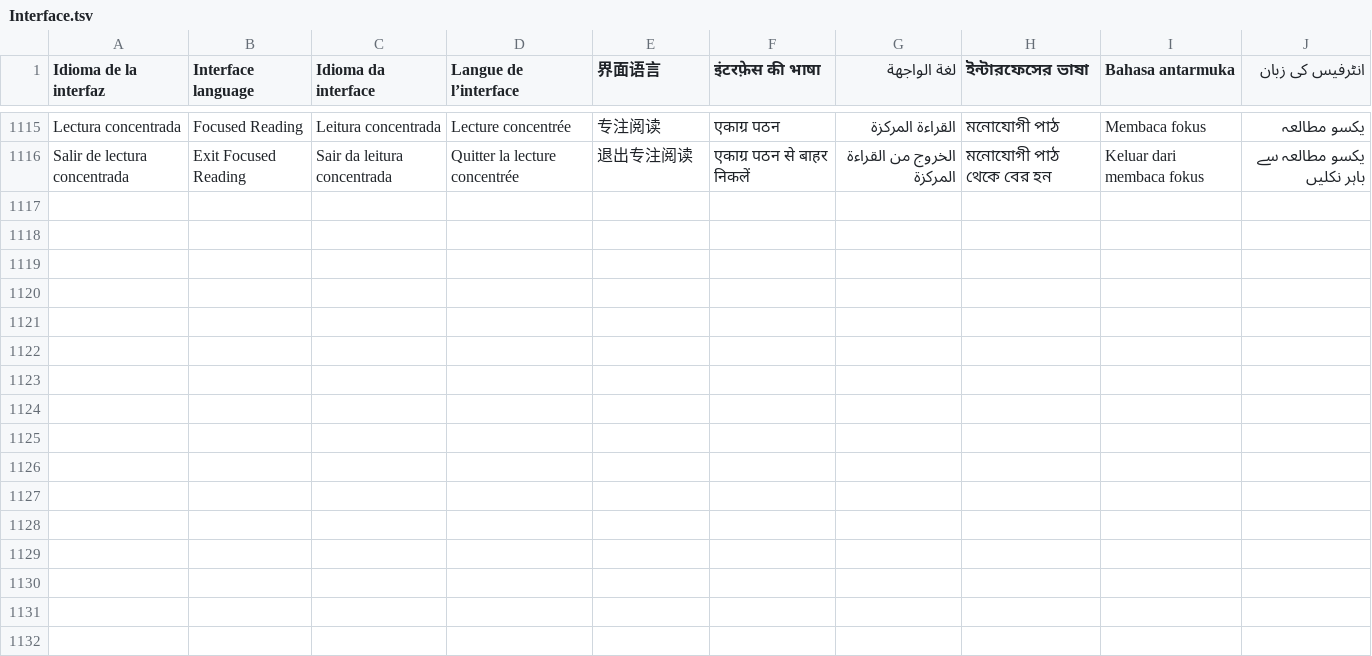
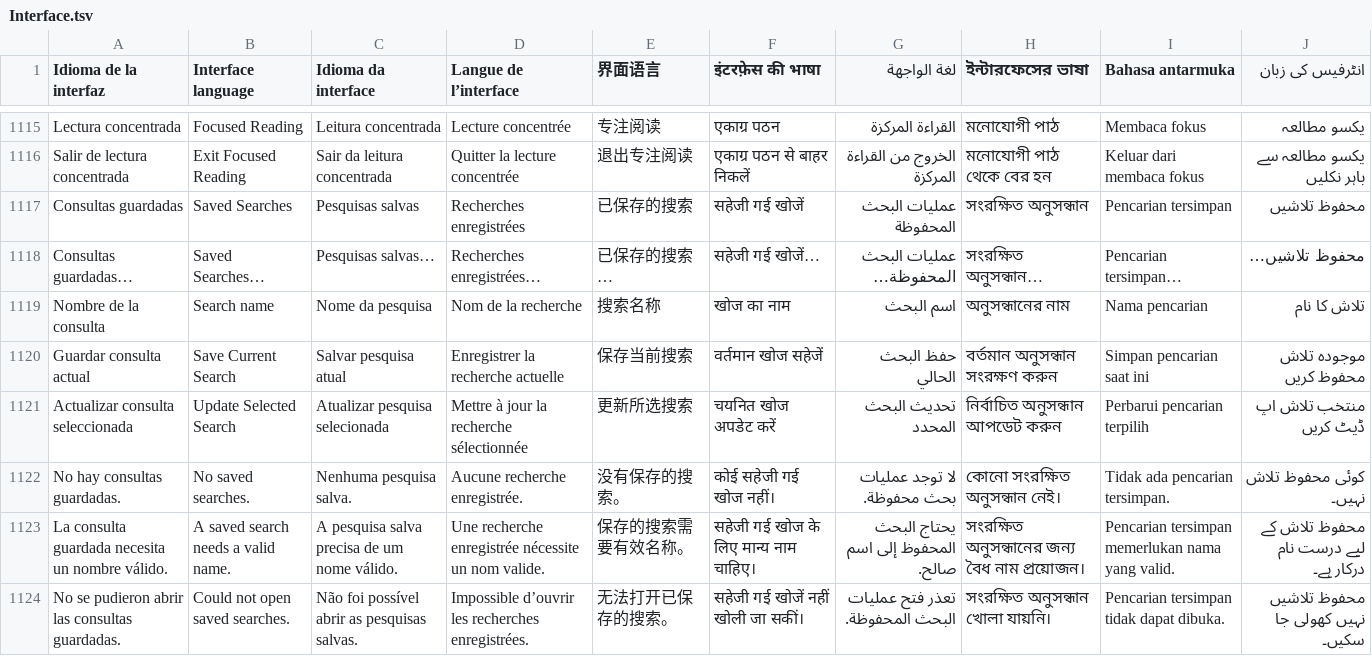
Before and after one commit to EstebanPdNS/Libron-X, a TSV file: BibliotecaLibre/Localization/Interface.tsv, drawn as a sheet; only a part is shown, gaps mark what is left out; the diff names each change by its address in the sheet, - before the commit and + after, or states it on an @@ line.

Commit message:
Add saved search interface

```diff
--- a/BibliotecaLibre/Localization/Interface.tsv
+++ b/BibliotecaLibre/Localization/Interface.tsv
+row 1117: Consultas guardadas | Saved Searches | Pesquisas salvas | Recherches enregistrées | 已保存的搜索 | सहेजी गई खोजें | عمليات البحث المحفوظة | সংরক্ষিত অনুসন্ধান | Pencarian tersimpan | محفوظ تلاشیں
+row 1118: Consultas guardadas… | Saved Searches… | Pesquisas salvas… | Recherches enregistrées… | 已保存的搜索… | सहेजी गई खोजें… | عمليات البحث المحفوظة… | সংরক্ষিত অনুসন্ধান… | Pencarian tersimpan… | محفوظ تلاشیں…
+row 1119: Nombre de la consulta | Search name | Nome da pesquisa | Nom de la recherche | 搜索名称 | खोज का नाम | اسم البحث | অনুসন্ধানের নাম | Nama pencarian | تلاش کا نام
+row 1120: Guardar consulta actual | Save Current Search | Salvar pesquisa atual | Enregistrer la recherche actuelle | 保存当前搜索 | वर्तमान खोज सहेजें | حفظ البحث الحالي | বর্তমান অনুসন্ধান সংরক্ষণ করুন | Simpan pencarian saat ini | موجودہ تلاش محفوظ کریں
+row 1121: Actualizar consulta seleccionada | Update Selected Search | Atualizar pesquisa selecionada | Mettre à jour la recherche sélectionnée | 更新所选搜索 | चयनित खोज अपडेट करें | تحديث البحث المحدد | নির্বাচিত অনুসন্ধান আপডেট করুন | Perbarui pencarian terpilih | منتخب تلاش اپ ڈیٹ کریں
+row 1122: No hay consultas guardadas. | No saved searches. | Nenhuma pesquisa salva. | Aucune recherche enregistrée. | 没有保存的搜索。 | कोई सहेजी गई खोज नहीं। | لا توجد عمليات بحث محفوظة. | কোনো সংরক্ষিত অনুসন্ধান নেই। | Tidak ada pencarian tersimpan. | کوئی محفوظ تلاش نہیں۔
+row 1123: La consulta guardada necesita un nombre válido. | A saved search needs a valid name. | A pesquisa salva precisa de um nome válido. | Une recherche enregistrée nécessite un nom valide. | 保存的搜索需要有效名称。 | सहेजी गई खोज के लिए मान्य नाम चाहिए। | يحتاج البحث المحفوظ إلى اسم صالح. | সংরক্ষিত অনুসন্ধানের জন্য বৈধ নাম প্রয়োজন। | Pencarian tersimpan memerlukan nama yang valid. | محفوظ تلاش کے لیے درست نام درکار ہے۔
+row 1124: No se pudieron abrir las consultas guardadas. | Could not open saved searches. | Não foi possível abrir as pesquisas salvas. | Impossible d’ouvrir les recherches enregistrées. | 无法打开已保存的搜索。 | सहेजी गई खोजें नहीं खोली जा सकीं। | تعذر فتح عمليات البحث المحفوظة. | সংরক্ষিত অনুসন্ধান খোলা যায়নি। | Pencarian tersimpan tidak dapat dibuka. | محفوظ تلاشیں نہیں کھولی جا سکیں۔
```
Also changed, not shown: 4 other files.
